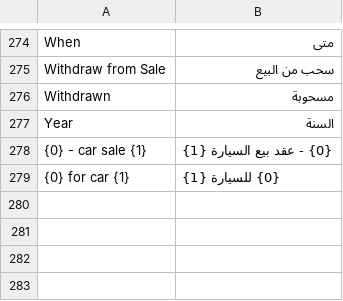
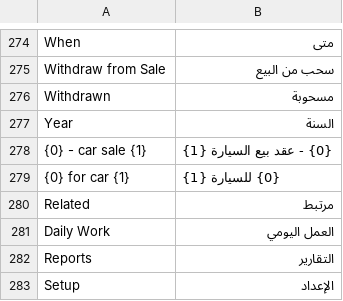
Before and after one commit to tarekahmedabdelsabour-dev/ledgerx-showroom, a CSV file: ledgerx_showroom/translations/ar.csv, drawn as a sheet; only a part is shown, gaps mark what is left out; the diff names each change by its address in the sheet, - before the commit and + after, or states it on an @@ line.

```diff
--- a/ledgerx_showroom/translations/ar.csv
+++ b/ledgerx_showroom/translations/ar.csv
+row 280: Related | مرتبط
+row 281: Daily Work | العمل اليومي
+row 282: Reports | التقارير
+row 283: Setup | الإعداد
```
Also changed, not shown: 18 other files.
